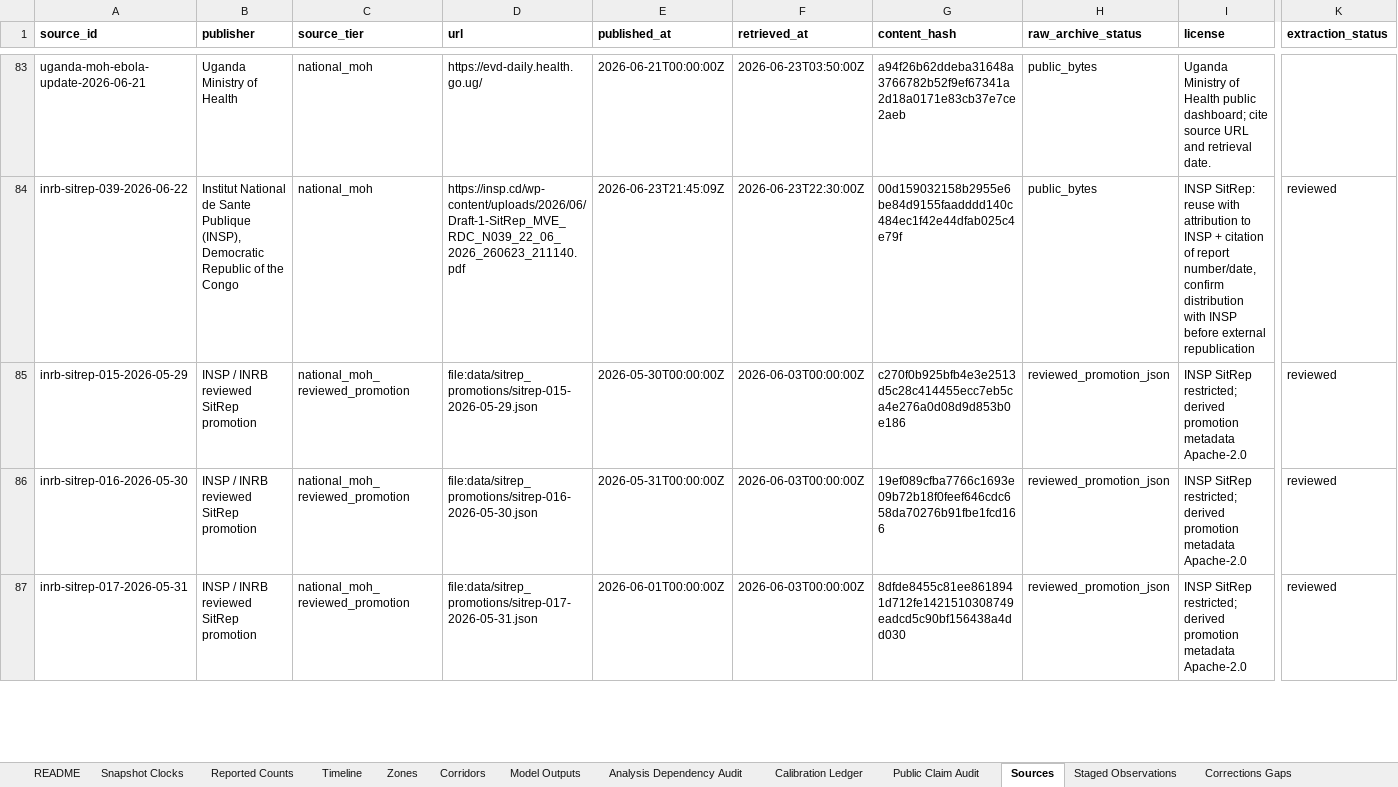
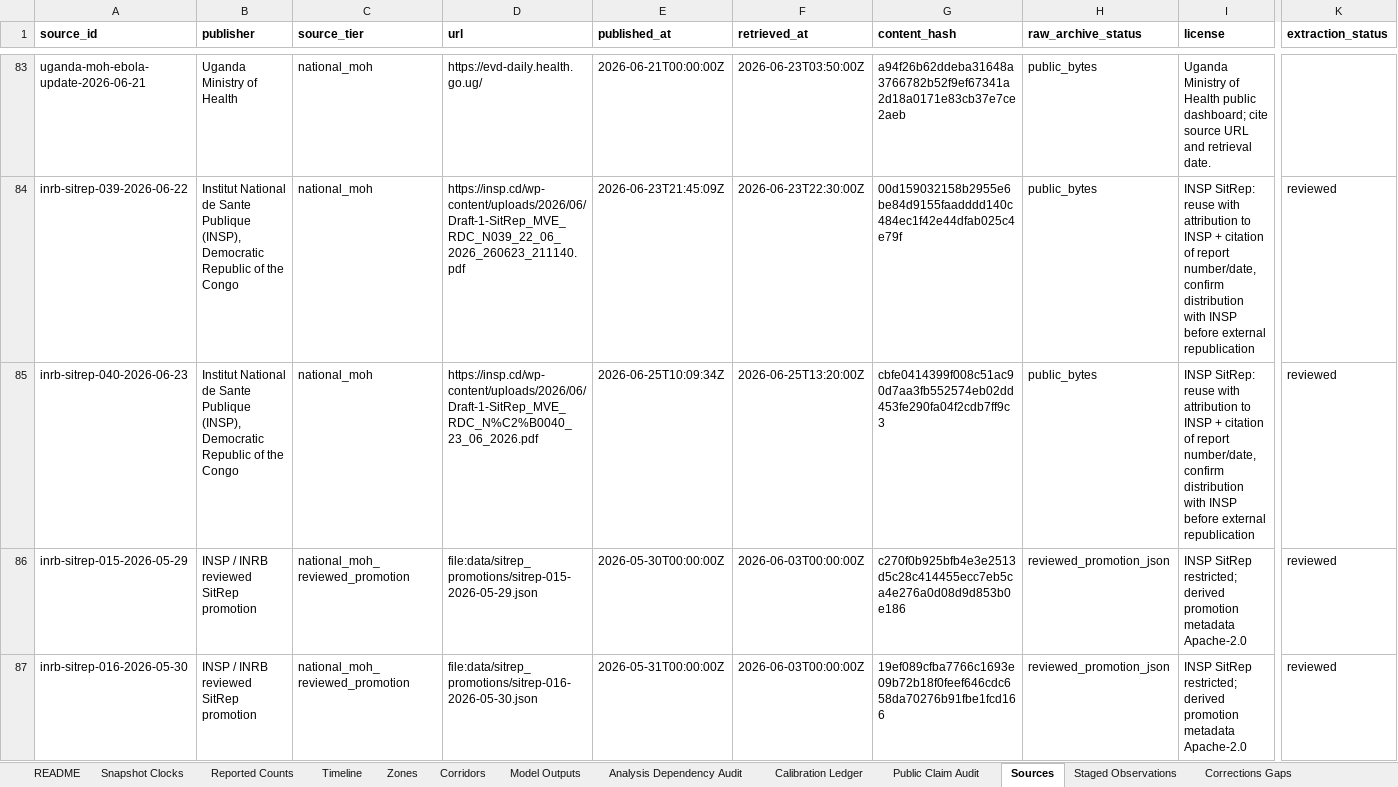
Before and after one commit to ArcedeDev/bdbv-2026-lovs, an Excel workbook: deliverables/public-health-dataset/lovs-public-health-dataset.xlsx, sheet Sources, drawn as a sheet; only a part is shown, gaps mark what is left out; the shorter side is filled out with more unchanged rows; values as stored, in another font and other column widths than the file's, no borders; rows hold the shown columns only; the diff covers the shown part only; the diff names each change by its address in the sheet, - before the commit and + after, or states it on an @@ line.

Commit message:
data(bdbv): SitRep 40 build (data 2026-06-23, country 1138/293, DRC 1118/291, 34 zones)
reviewed promotion sitrep-040-2026-06-23.json + manifest entry (uganda anchor
20 -> cod 1118 split) + deaths-back-projection band advanced to "2000 to 3078
at deaths 293" in evidence-chains.json; regenerated live-output, brief, dataset,
and manifest. Local build record only (frozen scoring repo, never pushed).

```diff
--- a/deliverables/public-health-dataset/lovs-public-health-dataset.xlsx (sheet Sources)
+++ b/deliverables/public-health-dataset/lovs-public-health-dataset.xlsx (sheet Sources)
+row 85: inrb-sitrep-040-2026-06-23 | Institut National de Sante Publique (INSP), Democratic Republic of the Congo | national_moh | https://insp.cd/wp-content/uploads/2026/06/Draft-1-SitRep_MVE_RDC_N%C2%B0040_23_06_2026.pdf | 2026-06-25T10:09:34Z | 2026-06-25T13:20:00Z | cbfe0414399f008c51ac90d7aa3fb552574eb02dd453fe290fa04f2cdb7ff9c3 | public_bytes | INSP SitRep: reuse with attribution to INSP + citation of report number/date, confirm distribution with INSP before external republication | reviewed
```
Also changed, not shown: 1 added row elsewhere in this sheet, sheet Corridors, sheet Reported Counts, sheet Timeline, sheet SitRep Narrative, sheet Model Outputs, sheet Snapshot Clocks, 6 more sheets, 35 other files.
